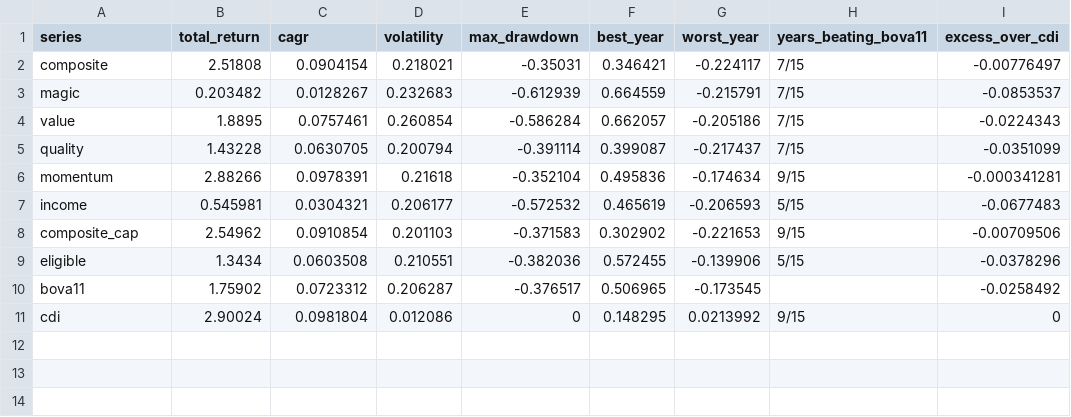
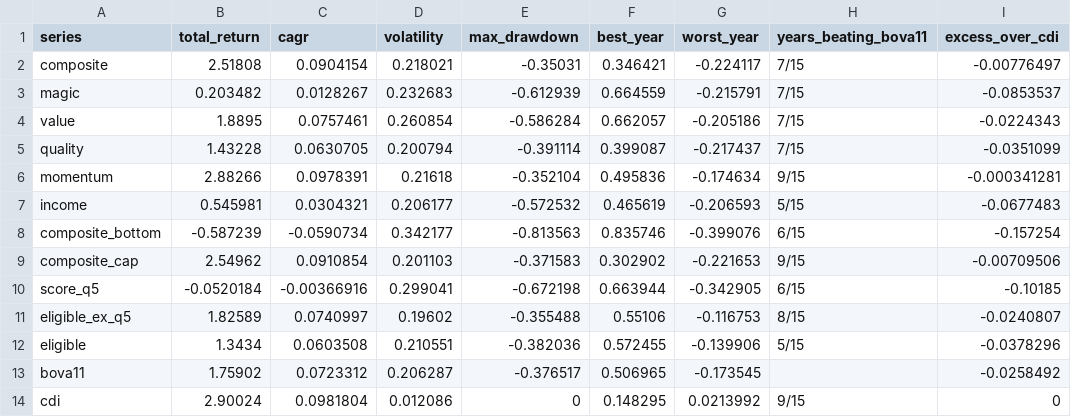
Before and after one commit to mbottoni/b3-radar, a CSV file: data/backtest/summary.csv, drawn as a sheet.

Commit message:
The avoid list: the score's bottom 10 and bottom fifth, shown not logged
The backtest says the score tells losers apart better than winners: its
fifths returned 7.2, 6.2, 5.8, 9.0 and -0.4% a year, so the top fifth
barely beats the second while the bottom fifth lost money. That is worth
showing on its own.

- Screener: a "Bottom fifth" preset, cut exactly as the backtest's
  fifths (pandas qcut on the rank; tested against it).
- Overview: today's bottom 10 by score, with the same columns as the
  shortlist and its sector group.
- Backtest: the bottom 10 (composite_bottom), the bottom fifth
  (score_q5), and every eligible stock but that fifth (eligible_ex_q5)
  against all eligible stocks, with a chart, a summary and year by year.

Nothing is written to data/picks: the avoid list has no live record.
Whether to log it as a strategy is left to the owner. The shortlist's
table is now shared with the avoid list (listTable).

```diff
--- a/data/backtest/summary.csv
+++ b/data/backtest/summary.csv
@@ -7,3 +7,6 @@ momentum,2.88266,0.0978391,0.21618,-0.352104,0.495836,-0.174634,9/15,-0.00034128
 income,0.545981,0.0304321,0.206177,-0.572532,0.465619,-0.206593,5/15,-0.0677483
+composite_bottom,-0.587239,-0.0590734,0.342177,-0.813563,0.835746,-0.399076,6/15,-0.157254
 composite_cap,2.54962,0.0910854,0.201103,-0.371583,0.302902,-0.221653,9/15,-0.00709506
+score_q5,-0.0520184,-0.00366916,0.299041,-0.672198,0.663944,-0.342905,6/15,-0.10185
+eligible_ex_q5,1.82589,0.0740997,0.19602,-0.355488,0.55106,-0.116753,8/15,-0.0240807
 eligible,1.3434,0.0603508,0.210551,-0.382036,0.572455,-0.139906,5/15,-0.0378296
```
Also changed, not shown: data/backtest/periods.csv, 8 other files.
